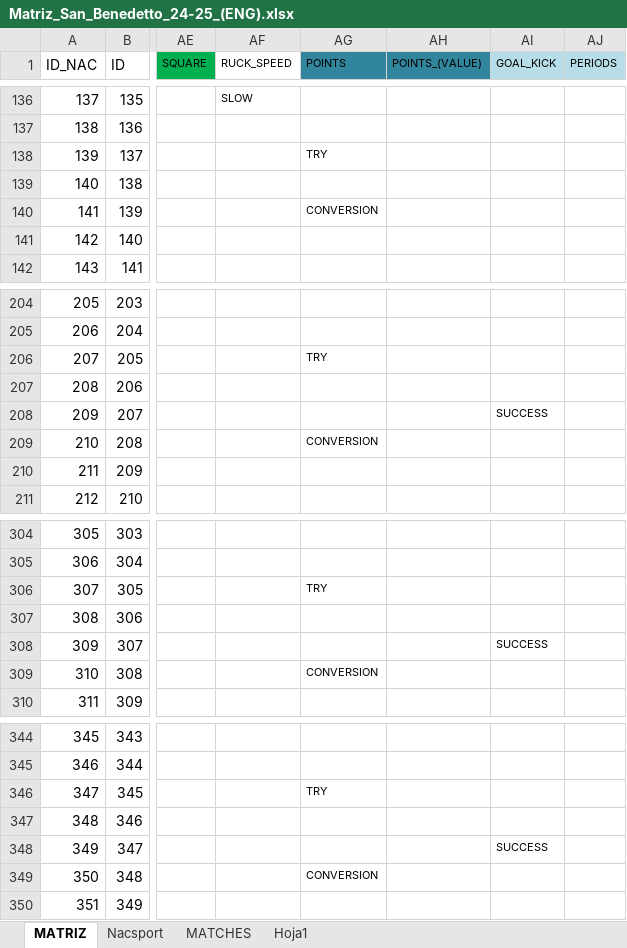
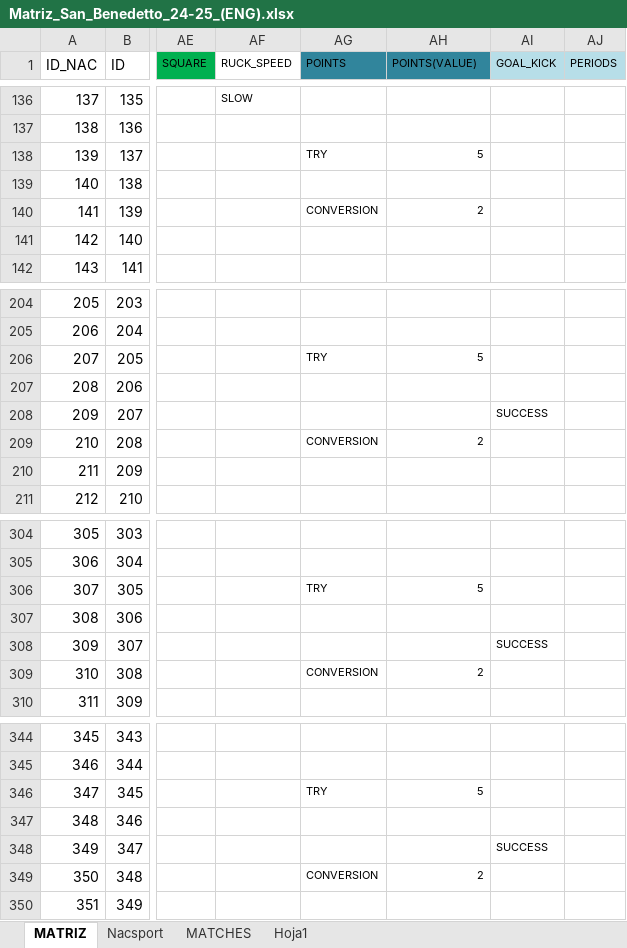
Before and after one commit to agustinnadalich/VideoAnalysis, an Excel workbook: backend/uploads/Matriz_San_Benedetto_24-25_(ENG).xlsx, sheet MATRIZ, drawn as a sheet; only a part is shown, gaps mark what is left out; values as stored, in another font and other column widths than the file's, no borders; 1 other sheet too large or unreadable and not compared; the diff covers the shown part only; the diff names each change by its address in the sheet, - before the commit and + after, or states it on an @@ line.

```diff
--- a/backend/uploads/Matriz_San_Benedetto_24-25_(ENG).xlsx (sheet MATRIZ)
+++ b/backend/uploads/Matriz_San_Benedetto_24-25_(ENG).xlsx (sheet MATRIZ)
-AH1: POINTS_(VALUE)
+AH1: POINTS(VALUE)
-AH138 (POINTS(VALUE)): (empty)
+AH138 (POINTS(VALUE)): 5
-AH140 (POINTS(VALUE)): (empty)
+AH140 (POINTS(VALUE)): 2
-AH206 (POINTS(VALUE)): (empty)
+AH206 (POINTS(VALUE)): 5
-AH209 (POINTS(VALUE)): (empty)
+AH209 (POINTS(VALUE)): 2
-AH306 (POINTS(VALUE)): (empty)
+AH306 (POINTS(VALUE)): 5
-AH309 (POINTS(VALUE)): (empty)
+AH309 (POINTS(VALUE)): 2
-AH346 (POINTS(VALUE)): (empty)
+AH346 (POINTS(VALUE)): 5
-AH349 (POINTS(VALUE)): (empty)
+AH349 (POINTS(VALUE)): 2
```
Also changed, not shown: 12 edited cells elsewhere in this sheet, sheet MATCHES, formulas that keep their value, 10 other files.
